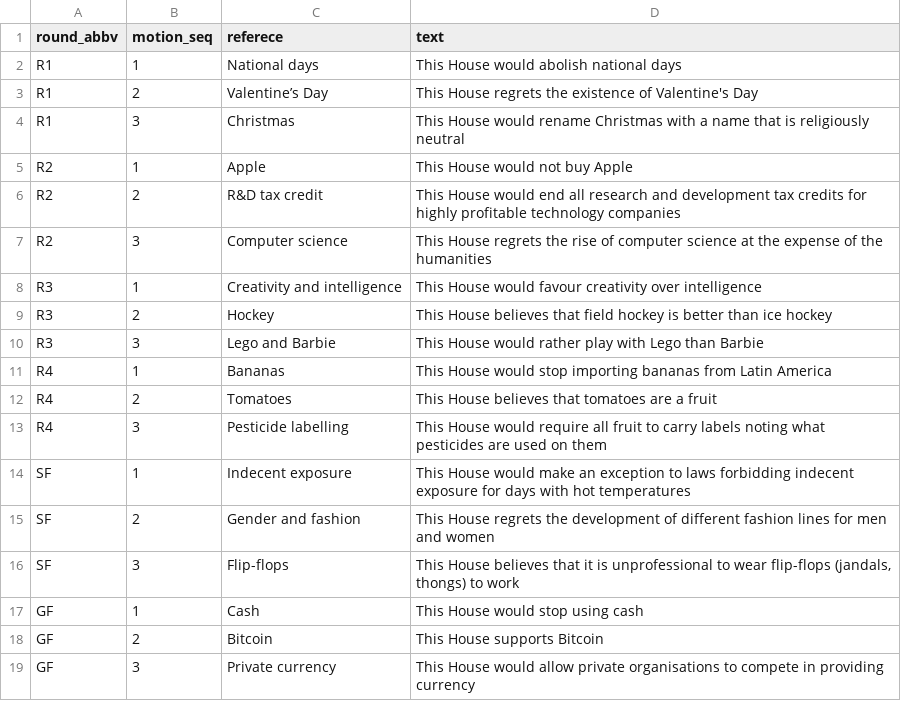
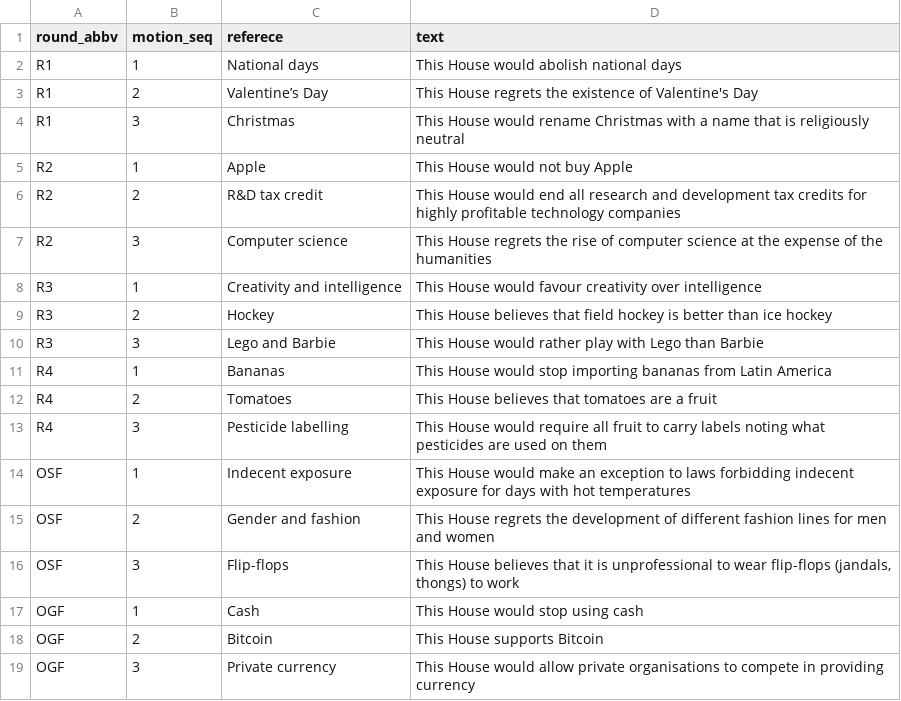
Before and after one commit to TabbycatDebate/tabbycat, a CSV file: data/demo/motions.csv, drawn as a sheet.

```diff
--- a/data/demo/motions.csv
+++ b/data/demo/motions.csv
@@ -13,7 +13,7 @@ R4,2,"Tomatoes","This House believes that tomatoes are a fruit"
 R4,3,"Pesticide labelling","This House would require all fruit to carry labels noting what pesticides are used on them"
-SF,1,"Indecent exposure","This House would make an exception to laws forbidding indecent exposure for days with hot temperatures"
-SF,2,"Gender and fashion","This House regrets the development of different fashion lines for men and women"
-SF,3,"Flip-flops","This House believes that it is unprofessional to wear flip-flops (jandals, thongs) to work"
-GF,1,"Cash","This House would stop using cash"
-GF,2,"Bitcoin","This House supports Bitcoin"
-GF,3,"Private currency","This House would allow private organisations to compete in providing currency"
+OSF,1,"Indecent exposure","This House would make an exception to laws forbidding indecent exposure for days with hot temperatures"
+OSF,2,"Gender and fashion","This House regrets the development of different fashion lines for men and women"
+OSF,3,"Flip-flops","This House believes that it is unprofessional to wear flip-flops (jandals, thongs) to work"
+OGF,1,"Cash","This House would stop using cash"
+OGF,2,"Bitcoin","This House supports Bitcoin"
+OGF,3,"Private currency","This House would allow private organisations to compete in providing currency"
```
Also changed, not shown: 9 other files.
